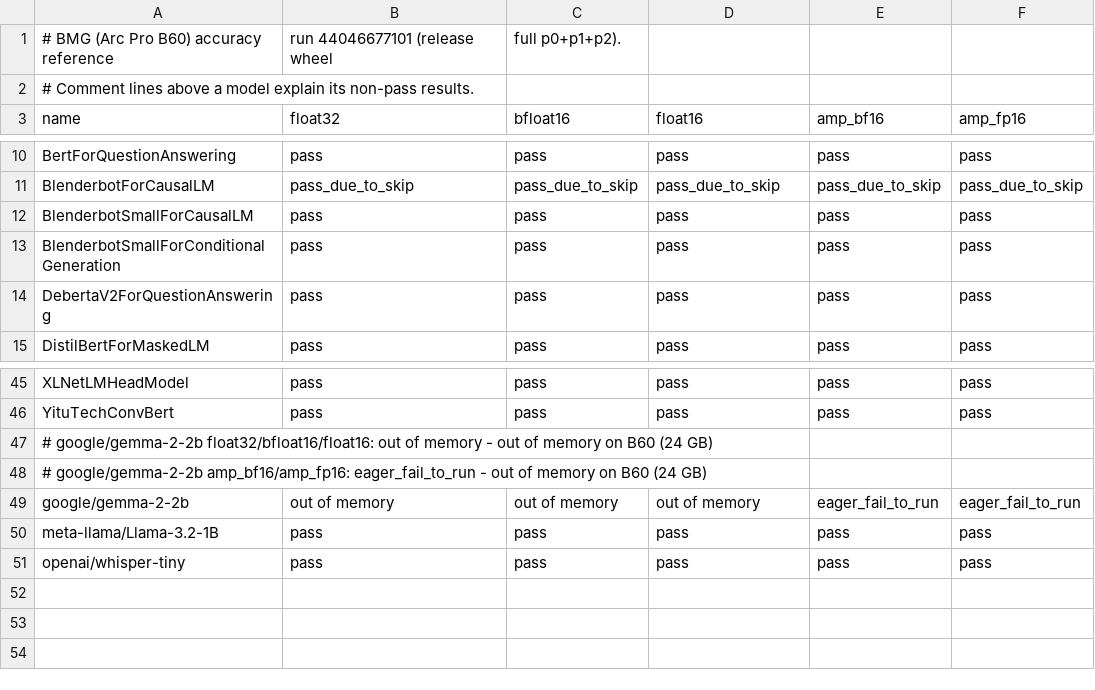
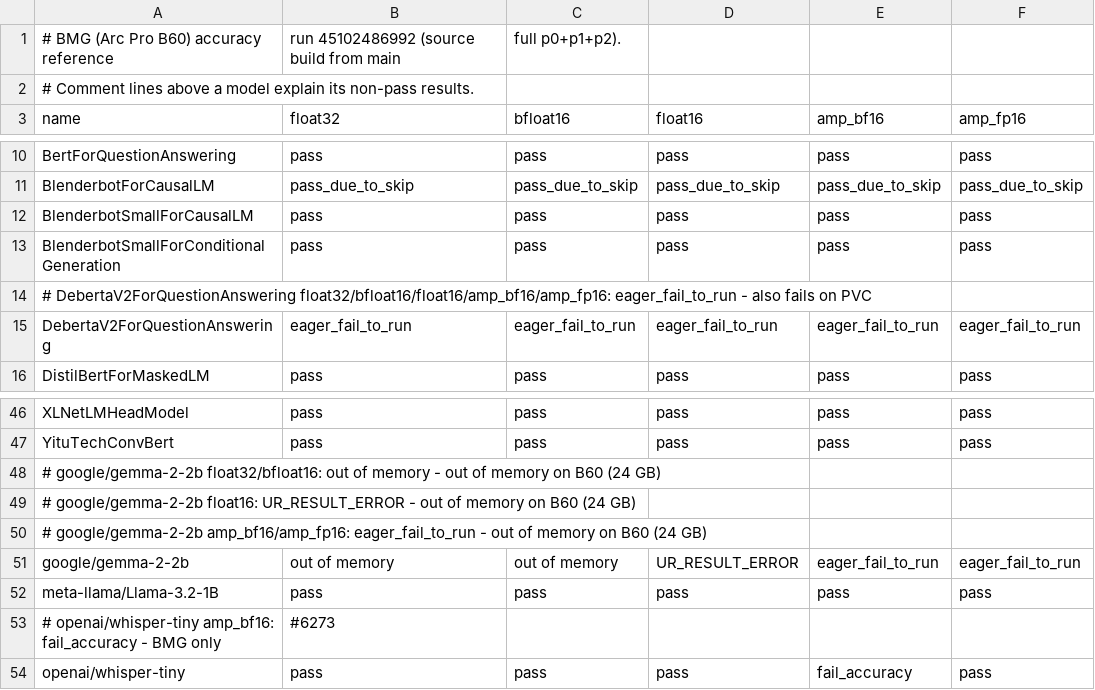
Before and after one commit to intel/torch-xpu-ops, a CSV file: .github/ci_expected_accuracy/bmg/inductor_huggingface_inference.csv, drawn as a sheet; only a part is shown, gaps mark what is left out.

```diff
--- a/.github/ci_expected_accuracy/bmg/inductor_huggingface_inference.csv
+++ b/.github/ci_expected_accuracy/bmg/inductor_huggingface_inference.csv
@@ -1,2 +1,2 @@
-# BMG (Arc Pro B60) accuracy reference, run 44046677101 (release wheel, full p0+p1+p2).
+# BMG (Arc Pro B60) accuracy reference, run 45102486992 (source build from main, full p0+p1+p2).
 # Comment lines above a model explain its non-pass results.
@@ -13,3 +13,4 @@ BlenderbotSmallForCausalLM,pass,pass,pass,pass,pass
 BlenderbotSmallForConditionalGeneration,pass,pass,pass,pass,pass
-DebertaV2ForQuestionAnswering,pass,pass,pass,pass,pass
+# DebertaV2ForQuestionAnswering float32/bfloat16/float16/amp_bf16/amp_fp16: eager_fail_to_run - also fails on PVC
+DebertaV2ForQuestionAnswering,eager_fail_to_run,eager_fail_to_run,eager_fail_to_run,eager_fail_to_run,eager_fail_to_run
 DistilBertForMaskedLM,pass,pass,pass,pass,pass
@@ -46,6 +47,8 @@ XLNetLMHeadModel,pass,pass,pass,pass,pass
 YituTechConvBert,pass,pass,pass,pass,pass
-# google/gemma-2-2b float32/bfloat16/float16: out of memory - out of memory on B60 (24 GB)
+# google/gemma-2-2b float32/bfloat16: out of memory - out of memory on B60 (24 GB)
+# google/gemma-2-2b float16: UR_RESULT_ERROR - out of memory on B60 (24 GB)
 # google/gemma-2-2b amp_bf16/amp_fp16: eager_fail_to_run - out of memory on B60 (24 GB)
-google/gemma-2-2b,out of memory,out of memory,out of memory,eager_fail_to_run,eager_fail_to_run
+google/gemma-2-2b,out of memory,out of memory,UR_RESULT_ERROR,eager_fail_to_run,eager_fail_to_run
 meta-llama/Llama-3.2-1B,pass,pass,pass,pass,pass
-openai/whisper-tiny,pass,pass,pass,pass,pass
+# openai/whisper-tiny amp_bf16: fail_accuracy - BMG only, #6273
+openai/whisper-tiny,pass,pass,pass,fail_accuracy,pass
```
Also changed, not shown: .github/ci_expected_accuracy/bmg/inductor_huggingface_training.csv, .github/ci_expected_accuracy/bmg/inductor_timm_models_inference.csv, 4 other files.
